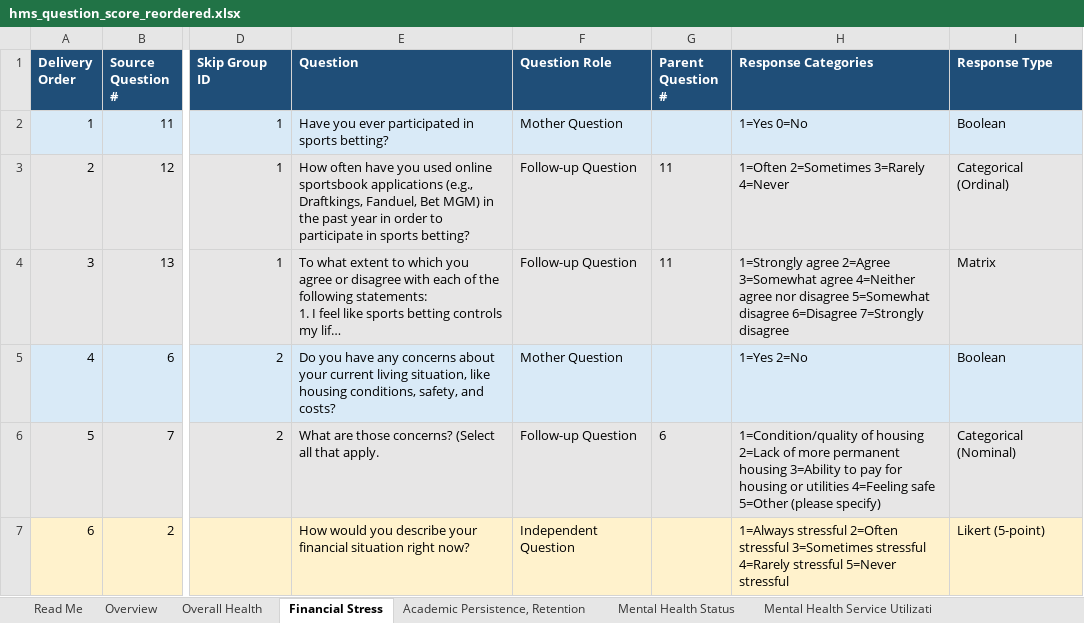
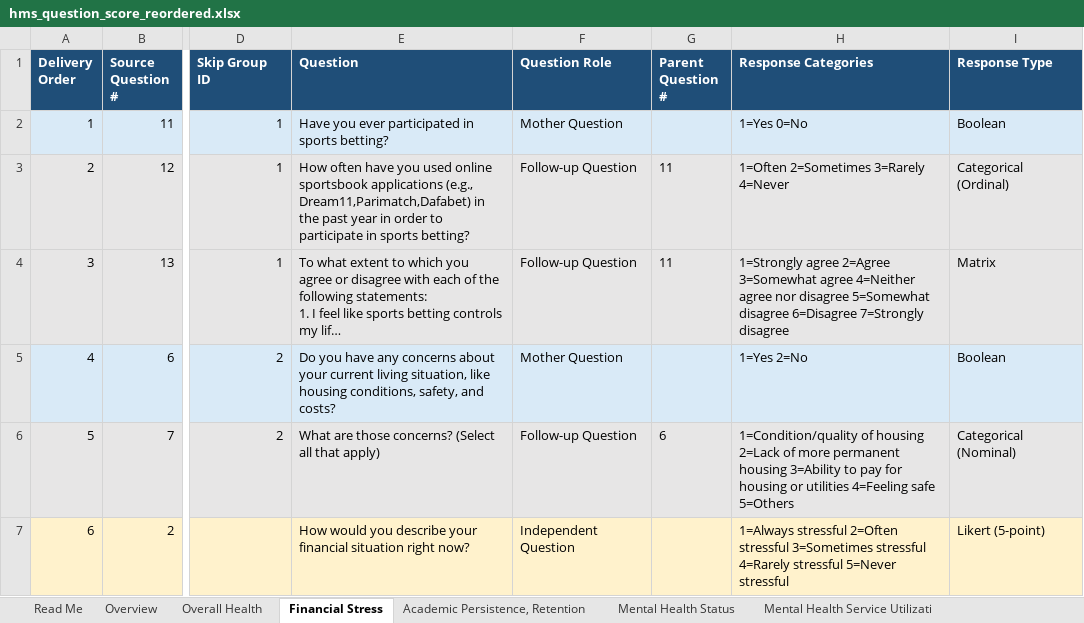
Before and after one commit to jovishacurlie22/Experiment2, an Excel workbook: SurveyQuestions/outputs/hms_question_score_reordered.xlsx, sheet Financial Stress, drawn as a sheet; only a part is shown, gaps mark what is left out; long unchanged cells end in …; values as stored, in another font and other column widths than the file's, no borders; the diff covers the shown part only; the diff names each change by its address in the sheet, - before the commit and + after, or states it on an @@ line.

```diff
--- a/SurveyQuestions/outputs/hms_question_score_reordered.xlsx (sheet Financial Stress)
+++ b/SurveyQuestions/outputs/hms_question_score_reordered.xlsx (sheet Financial Stress)
-E3 (Question): …applications (e.g., Draftkings, Fanduel, Bet MGM) in the…
+E3 (Question): …applications (e.g., Dream11,Parimatch,Dafabet) in the…
-E6 (Question): …all that apply.
+E6 (Question): …all that apply)
-H6 (Response Categories): …4=Feeling safe 5=Other (please specify)
+H6 (Response Categories): …4=Feeling safe 5=Others
```
Also changed, not shown: 1 added row, 1 removed row, 3 edited cells and row numbers in column A elsewhere in this sheet, sheet Mental Health Service Utilizati, sheet Academic Persistence, Retention, sheet Overview, sheet Overall Health, sheet Mental Health Status, SurveyQuestions/csvs/Demographics.xlsx, SurveyQuestions/csvs/hms_survey.xlsx, 5 other files.
